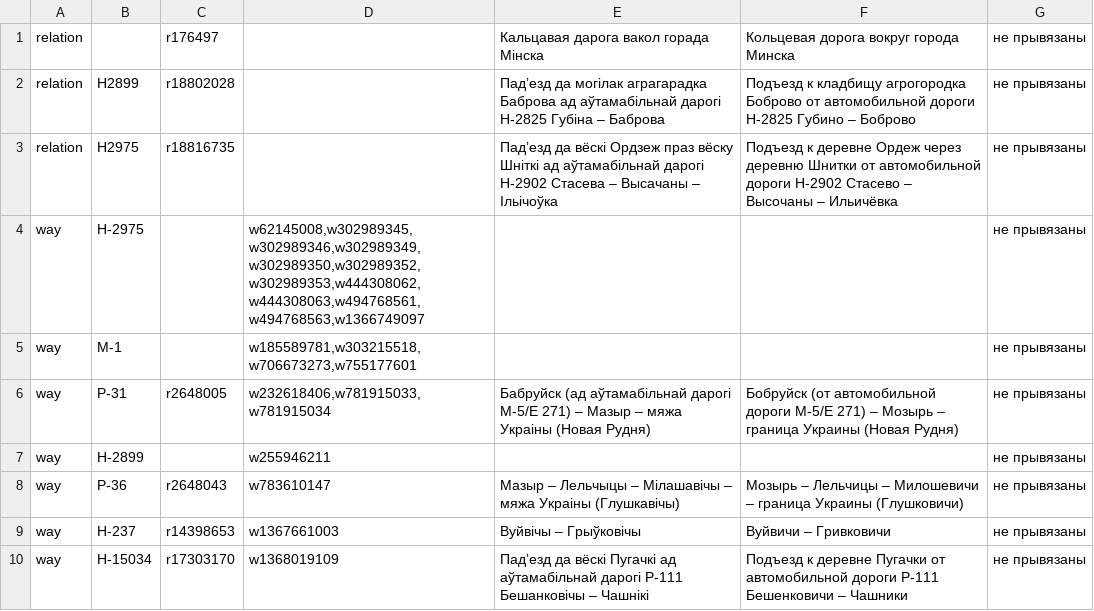
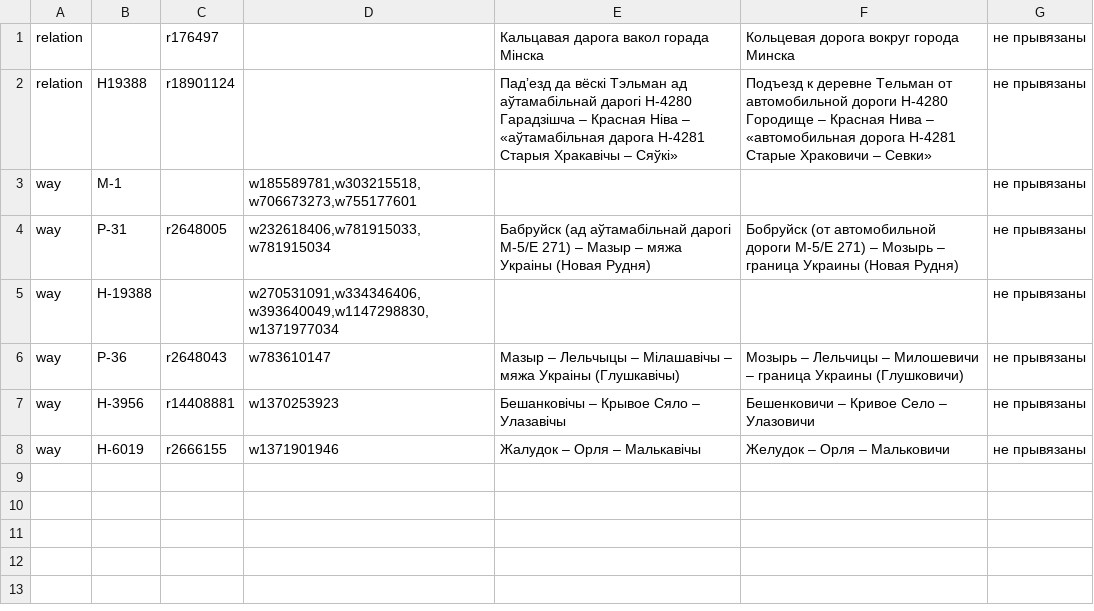
Before and after one commit to lidacity/osm-validator, a CSV file: docs/missing.csv, drawn as a sheet.

```diff
--- a/docs/missing.csv
+++ b/docs/missing.csv
@@ -1,10 +1,8 @@
 relation;;r176497;;Кальцавая дарога вакол горада Мінска;Кольцевая дорога вокруг города Минска;не прывязаны
-relation;Н2899;r18802028;;Падʼезд да могілак аграгарадка Баброва ад аўтамабільнай дарогі Н-2825 Губіна – Баброва;Подъезд к кладбищу агрогородка Боброво от автомобильной дороги Н-2825 Губино – Боброво;не прывязаны
-relation;Н2975;r18816735;;Падʼезд да вёскі Ордзеж праз вёску Шніткі ад аўтамабільнай дарогі Н-2902 Стасева – Высачаны – Ільічоўка;Подъезд к деревне Ордеж через деревню Шнитки от автомобильной дороги Н-2902 Стасево – Высочаны – Ильичёвка;не прывязаны
-way;Н-2975;;w62145008,w302989345,w302989346,w302989349,w302989350,w302989352,w302989353,w444308062,w444308063,w494768561,w494768563,w1366749097;;;не прывязаны
+relation;Н19388;r18901124;;Падʼезд да вёскі Тэльман ад аўтамабільнай дарогі Н-4280 Гарадзішча – Красная Ніва – «аўтамабільная дарога Н-4281 Старыя Хракавічы – Сяўкі»;Подъезд к деревне Тельман от автомобильной дороги Н-4280 Городище – Красная Нива – «автомобильная дорога Н-4281 Старые Храковичи – Севки»;не прывязаны
 way;М-1;;w185589781,w303215518,w706673273,w755177601;;;не прывязаны
 way;Р-31;r2648005;w232618406,w781915033,w781915034;Бабруйск (ад аўтамабільнай дарогі М-5/Е 271) – Мазыр – мяжа Украіны (Новая Рудня);Бобруйск (от автомобильной дороги М-5/Е 271) – Мозырь – граница Украины (Новая Рудня);не прывязаны
-way;Н-2899;;w255946211;;;не прывязаны
+way;Н-19388;;w270531091,w334346406,w393640049,w1147298830,w1371977034;;;не прывязаны
 way;Р-36;r2648043;w783610147;Мазыр – Лельчыцы – Мілашавічы – мяжа Украіны (Глушкавічы);Мозырь – Лельчицы – Милошевичи – граница Украины (Глушковичи);не прывязаны
-way;Н-237;r14398653;w1367661003;Вуйвічы – Грыўковічы;Вуйвичи – Гривковичи;не прывязаны
-way;Н-15034;r17303170;w1368019109;Падʼезд да вёскі Пугачкі ад аўтамабільнай дарогі Р-111 Бешанковічы – Чашнікі;Подъезд к деревне Пугачки от автомобильной дороги Р-111 Бешенковичи – Чашники;не прывязаны
+way;Н-3956;r14408881;w1370253923;Бешанковічы – Крывое Сяло – Улазавічы;Бешенковичи – Кривое Село – Улазовичи;не прывязаны
+way;Н-6019;r2666155;w1371901946;Жалудок – Орля – Малькавічы;Желудок – Орля – Мальковичи;не прывязаны
```
Also changed, not shown: docs/error.csv, docs/network.csv, 8 other files.
